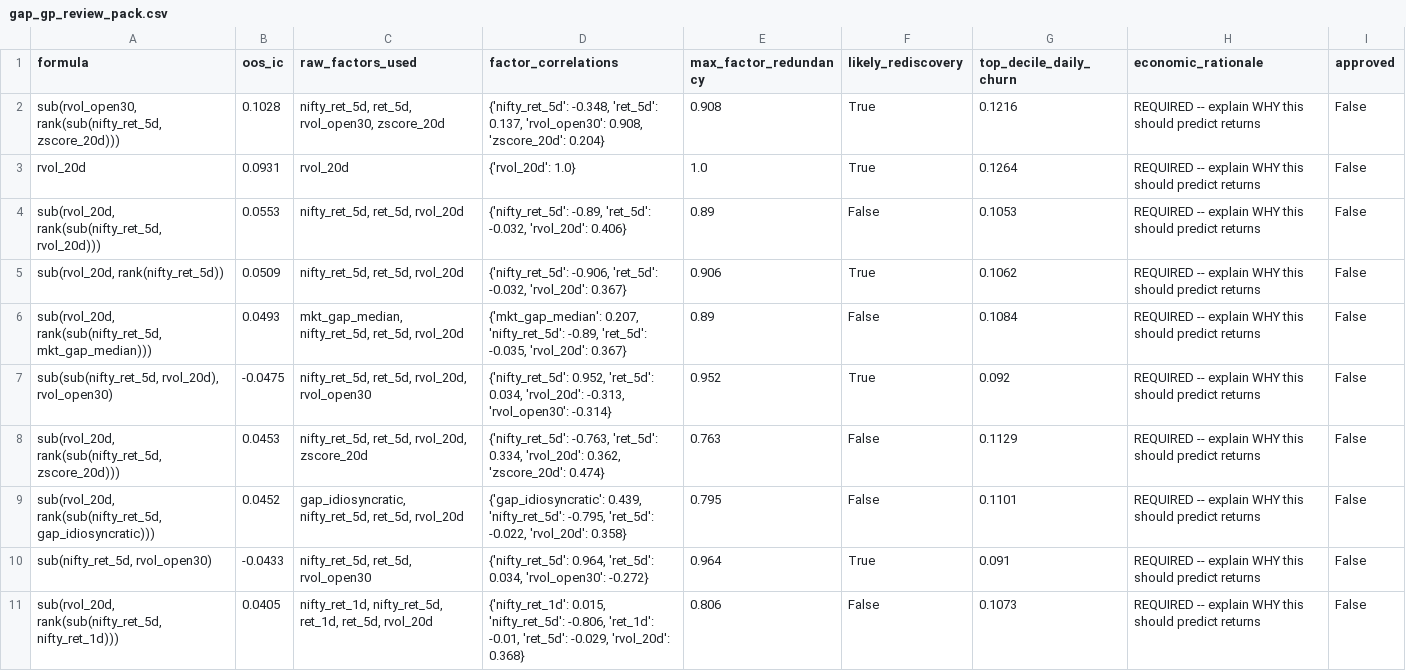
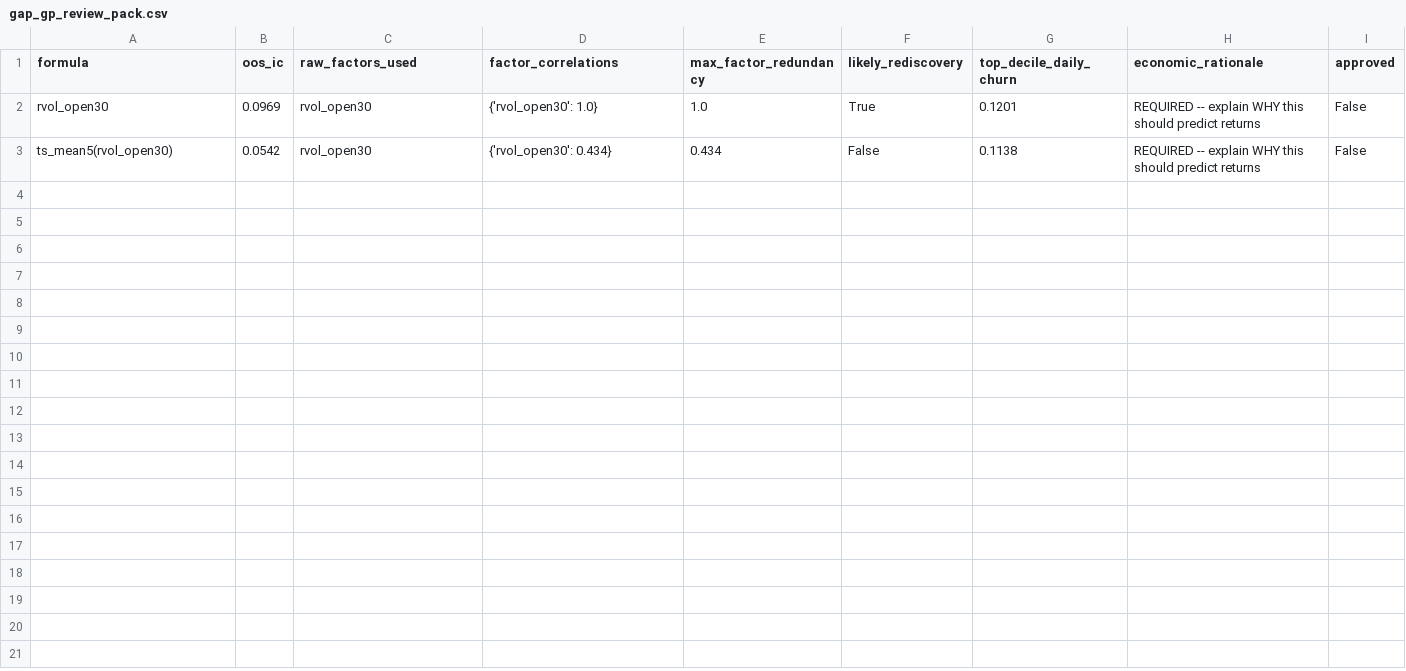
Before and after one commit to mayurraneycdfd/ai-trading-engine, a CSV file: research/output/gap_gp_review_pack.csv, drawn as a sheet.

```diff
--- a/research/output/gap_gp_review_pack.csv
+++ b/research/output/gap_gp_review_pack.csv
@@ -1,11 +1,3 @@
 formula,oos_ic,raw_factors_used,factor_correlations,max_factor_redundancy,likely_rediscovery,top_decile_daily_churn,economic_rationale,approved
-"sub(rvol_open30, rank(sub(nifty_ret_5d, zscore_20d)))",0.1028,"nifty_ret_5d, ret_5d, rvol_open30, zscore_20d","{'nifty_ret_5d': -0.348, 'ret_5d': 0.137, 'rvol_open30': 0.908, 'zscore_20d': 0.204}",0.908,True,0.1216,REQUIRED -- explain WHY this should predict returns,False
-rvol_20d,0.0931,rvol_20d,{'rvol_20d': 1.0},1.0,True,0.1264,REQUIRED -- explain WHY this should predict returns,False
-"sub(rvol_20d, rank(sub(nifty_ret_5d, rvol_20d)))",0.0553,"nifty_ret_5d, ret_5d, rvol_20d","{'nifty_ret_5d': -0.89, 'ret_5d': -0.032, 'rvol_20d': 0.406}",0.89,False,0.1053,REQUIRED -- explain WHY this should predict returns,False
-"sub(rvol_20d, rank(nifty_ret_5d))",0.0509,"nifty_ret_5d, ret_5d, rvol_20d","{'nifty_ret_5d': -0.906, 'ret_5d': -0.032, 'rvol_20d': 0.367}",0.906,True,0.1062,REQUIRED -- explain WHY this should predict returns,False
-"sub(rvol_20d, rank(sub(nifty_ret_5d, mkt_gap_median)))",0.0493,"mkt_gap_median, nifty_ret_5d, ret_5d, rvol_20d","{'mkt_gap_median': 0.207, 'nifty_ret_5d': -0.89, 'ret_5d': -0.035, 'rvol_20d': 0.367}",0.89,False,0.1084,REQUIRED -- explain WHY this should predict returns,False
-"sub(sub(nifty_ret_5d, rvol_20d), rvol_open30)",-0.0475,"nifty_ret_5d, ret_5d, rvol_20d, rvol_open30","{'nifty_ret_5d': 0.952, 'ret_5d': 0.034, 'rvol_20d': -0.313, 'rvol_open30': -0.314}",0.952,True,0.092,REQUIRED -- explain WHY this should predict returns,False
-"sub(rvol_20d, rank(sub(nifty_ret_5d, zscore_20d)))",0.0453,"nifty_ret_5d, ret_5d, rvol_20d, zscore_20d","{'nifty_ret_5d': -0.763, 'ret_5d': 0.334, 'rvol_20d': 0.362, 'zscore_20d': 0.474}",0.763,False,0.1129,REQUIRED -- explain WHY this should predict returns,False
-"sub(rvol_20d, rank(sub(nifty_ret_5d, gap_idiosyncratic)))",0.0452,"gap_idiosyncratic, nifty_ret_5d, ret_5d, rvol_20d","{'gap_idiosyncratic': 0.439, 'nifty_ret_5d': -0.795, 'ret_5d': -0.022, 'rvol_20d': 0.358}",0.795,False,0.1101,REQUIRED -- explain WHY this should predict returns,False
-"sub(nifty_ret_5d, rvol_open30)",-0.0433,"nifty_ret_5d, ret_5d, rvol_open30","{'nifty_ret_5d': 0.964, 'ret_5d': 0.034, 'rvol_open30': -0.272}",0.964,True,0.091,REQUIRED -- explain WHY this should predict returns,False
-"sub(rvol_20d, rank(sub(nifty_ret_5d, nifty_ret_1d)))",0.0405,"nifty_ret_1d, nifty_ret_5d, ret_1d, ret_5d, rvol_20d","{'nifty_ret_1d': 0.015, 'nifty_ret_5d': -0.806, 'ret_1d': -0.01, 'ret_5d': -0.029, 'rvol_20d': 0.368}",0.806,False,0.1073,REQUIRED -- explain WHY this should predict returns,False
+rvol_open30,0.0969,rvol_open30,{'rvol_open30': 1.0},1.0,True,0.1201,REQUIRED -- explain WHY this should predict returns,False
+ts_mean5(rvol_open30),0.0542,rvol_open30,{'rvol_open30': 0.434},0.434,False,0.1138,REQUIRED -- explain WHY this should predict returns,False
```
Also changed, not shown: research/output/gap_level4_B_regime_conditional.csv, research/output/gap_level5_gauntlet.csv, 21 other files.
